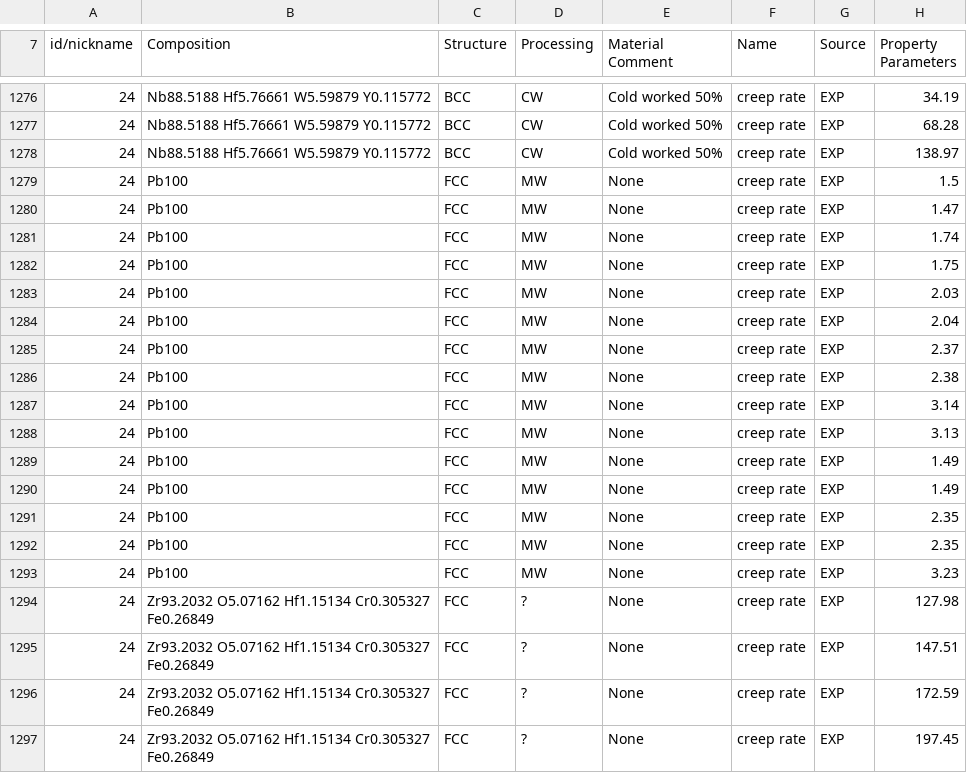
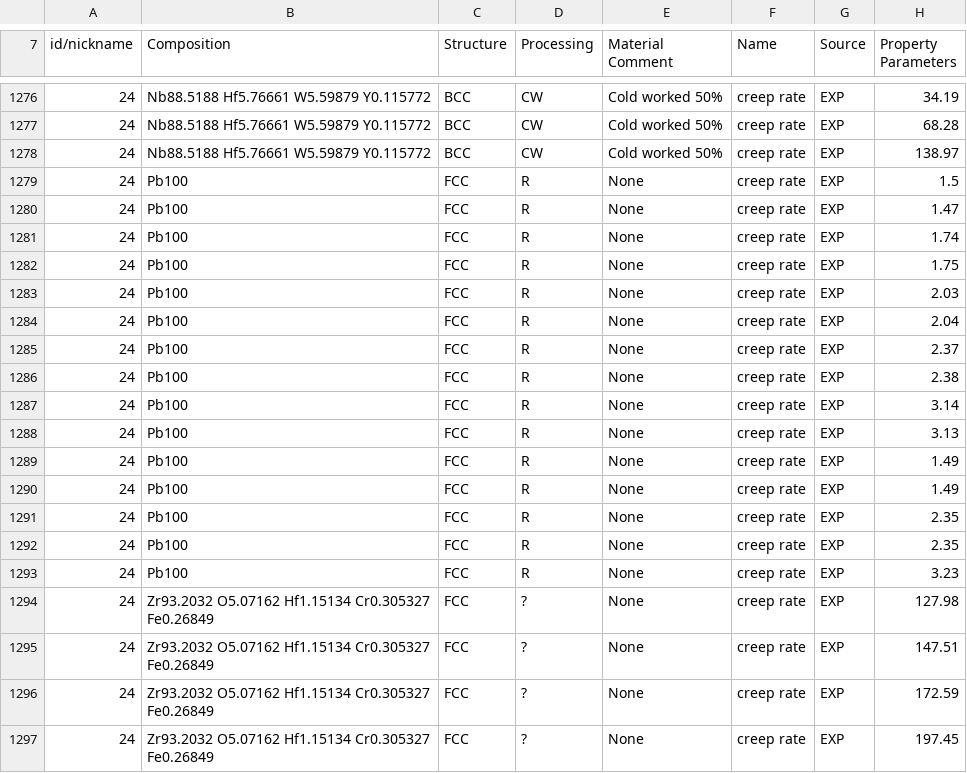
Before and after one commit to ricardonpa/ULTERA-contribute-rdamaral, a CSV file: .github/excel2csv/25-02_Contributions.csv, drawn as a sheet; only a part is shown, gaps mark what is left out; the diff names each change by its address in the sheet, - before the commit and + after, or states it on an @@ line.

```diff
--- a/.github/excel2csv/25-02_Contributions.csv
+++ b/.github/excel2csv/25-02_Contributions.csv
-D1279:D1293 (Processing): MW
+D1279:D1293 (Processing): R
```
Also changed, not shown: .github/excel2csv/25-04_Contributions.csv, 1 other file.
